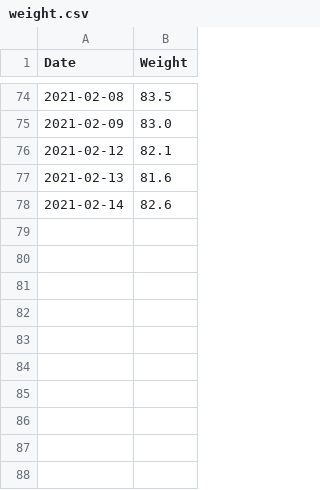
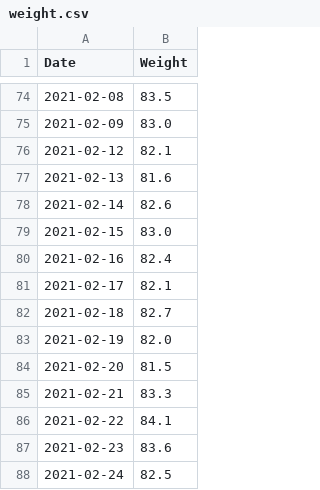
Before and after one commit to billyboy118/website, a CSV file: fitness/weight.csv, drawn as a sheet; only a part is shown, gaps mark what is left out; the diff names each change by its address in the sheet, - before the commit and + after, or states it on an @@ line.

```diff
--- a/fitness/weight.csv
+++ b/fitness/weight.csv
+row 79: 2021-02-15 | 83.0
+row 80: 2021-02-16 | 82.4
+row 81: 2021-02-17 | 82.1
+row 82: 2021-02-18 | 82.7
+row 83: 2021-02-19 | 82.0
+row 84: 2021-02-20 | 81.5
+row 85: 2021-02-21 | 83.3
+row 86: 2021-02-22 | 84.1
+row 87: 2021-02-23 | 83.6
+row 88: 2021-02-24 | 82.5
```
Also changed, not shown: 30 other files.
